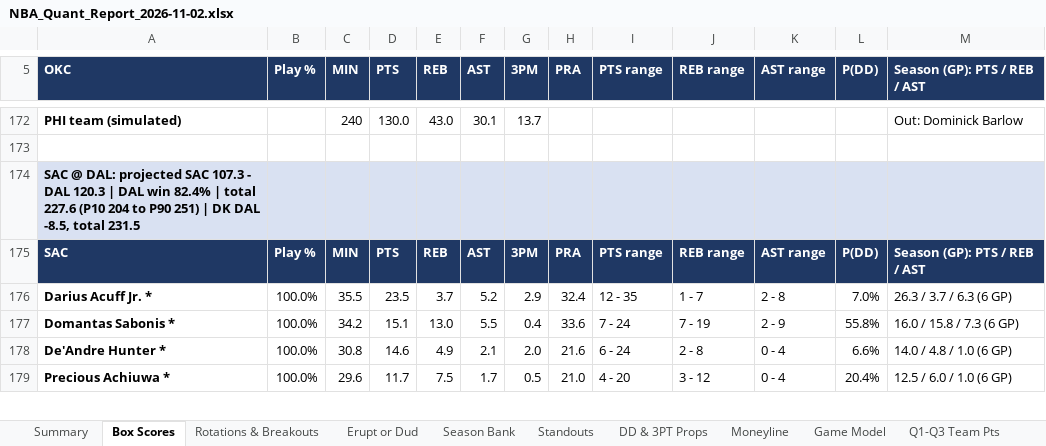
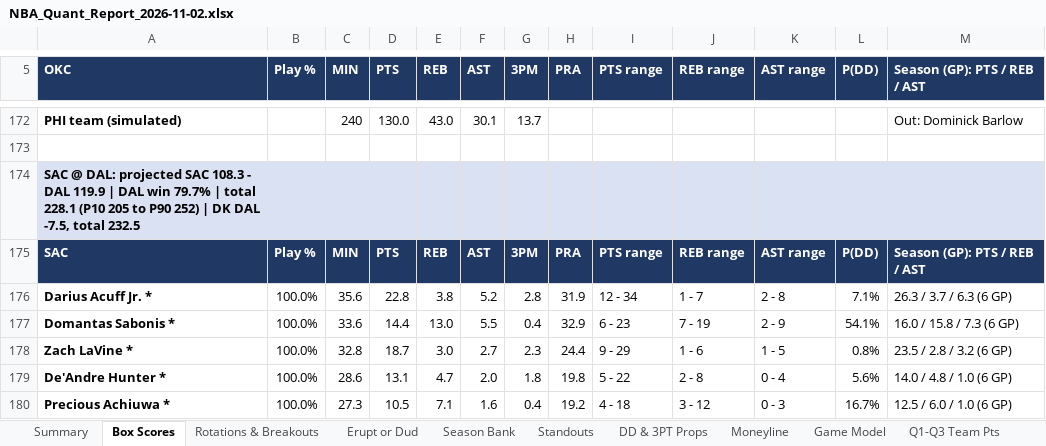
Before and after one commit to HeyShawtty/nba-quant-desk, an Excel workbook: reports/NBA_Quant_Report_2026-11-02.xlsx, sheet Box Scores, drawn as a sheet; only a part is shown, gaps mark what is left out; values as stored, in another font and other column widths than the file's, no borders; addresses are those after the commit; the diff covers the shown part only; the diff names each change by its address in the sheet, - before the commit and + after, or states it on an @@ line.

```diff
--- a/reports/NBA_Quant_Report_2026-11-02.xlsx (sheet Box Scores)
+++ b/reports/NBA_Quant_Report_2026-11-02.xlsx (sheet Box Scores)
-A174 (OKC): …projected SAC 107.3 - DAL 120.3 | DAL win 82.4% | total 227.6 (P10 204 to P90 251) | DK DAL -8.5, total 231.5
+A174 (OKC): …projected SAC 108.3 - DAL 119.9 | DAL win 79.7% | total 228.1 (P10 205 to P90 252) | DK DAL -7.5, total 232.5
-C176 (MIN): 35.5
+C176 (MIN): 35.6
-D176 (PTS): 23.5
+D176 (PTS): 22.8
-E176 (REB): 3.7
+E176 (REB): 3.8
-G176 (3PM): 2.9
+G176 (3PM): 2.8
-H176 (PRA): 32.4
+H176 (PRA): 31.9
-I176 (PTS range): 12 - 35
+I176 (PTS range): 12 - 34
-L176 (P(DD)): 7.0%
+L176 (P(DD)): 7.1%
-C177 (MIN): 34.2
+C177 (MIN): 33.6
-D177 (PTS): 15.1
+D177 (PTS): 14.4
-H177 (PRA): 33.6
+H177 (PRA): 32.9
-I177 (PTS range): 7 - 24
+I177 (PTS range): 6 - 23
-L177 (P(DD)): 55.8%
+L177 (P(DD)): 54.1%
+row 178: Zach LaVine * | 100.0% | 32.8 | 18.7 | 3.0 | 2.7 | 2.3 | 24.4 | 9 - 29 | 1 - 6 | 1 - 5 | 0.8% | 23.5 / 2.8 / 3.2 (6 GP)
-C179 (MIN): 30.8
+C179 (MIN): 28.6
-D179 (PTS): 14.6
+D179 (PTS): 13.1
-E179 (REB): 4.9
+E179 (REB): 4.7
-F179 (AST): 2.1
+F179 (AST): 2.0
-G179 (3PM): 2.0
+G179 (3PM): 1.8
-H179 (PRA): 21.6
+H179 (PRA): 19.8
-I179 (PTS range): 6 - 24
+I179 (PTS range): 5 - 22
-L179 (P(DD)): 6.6%
+L179 (P(DD)): 5.6%
-C180 (MIN): 29.6
+C180 (MIN): 27.3
-D180 (PTS): 11.7
+D180 (PTS): 10.5
-E180 (REB): 7.5
+E180 (REB): 7.1
-F180 (AST): 1.7
+F180 (AST): 1.6
-G180 (3PM): 0.5
+G180 (3PM): 0.4
-H180 (PRA): 21.0
+H180 (PRA): 19.2
-I180 (PTS range): 4 - 20
+I180 (PTS range): 4 - 18
-K180 (AST range): 0 - 4
+K180 (AST range): 0 - 3
-L180 (P(DD)): 20.4%
+L180 (P(DD)): 16.7%
```
Also changed, not shown: 5 added rows, 9 removed rows, 468 edited cells and cell formats elsewhere in this sheet, sheet Player Thresholds, sheet Player Distributions, sheet Rotations & Breakouts, sheet SGP & Boost, sheet Moneyline, sheet Minutes & Injuries, 10 more sheets, formulas that keep their value, reports/Data_Bank_2026-27.xlsx, 5 other files.
